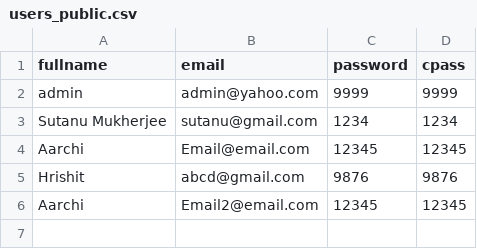
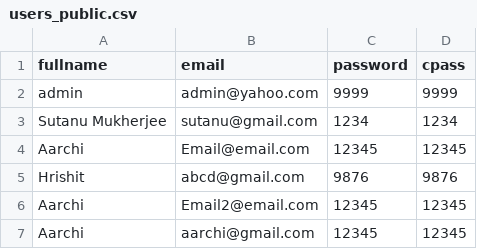
Before and after one commit to Sutanu-59/Emotion_Analysis, a CSV file: data/users_public.csv, drawn as a sheet.

Commit message:
Update users.db and users_public.csv (2025-11-03 07:38:27)

```diff
--- a/data/users_public.csv
+++ b/data/users_public.csv
@@ -6 +6,2 @@ Hrishit,abcd@gmail.com,9876,9876
 Aarchi,Email2@email.com,12345,12345
+Aarchi,aarchi@gmail.com,12345,12345
```
